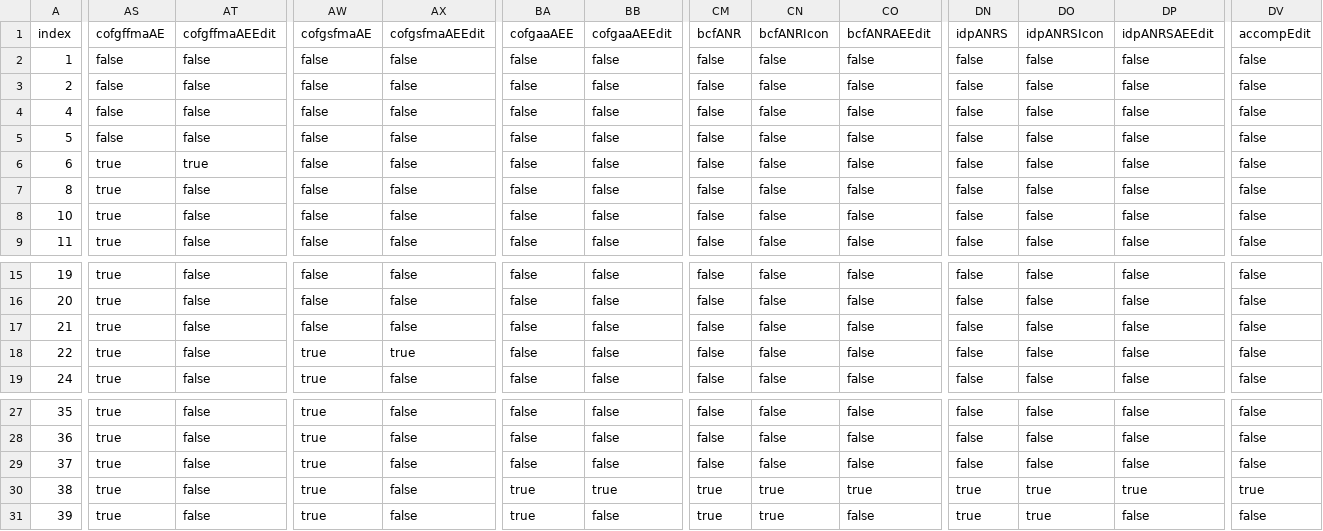
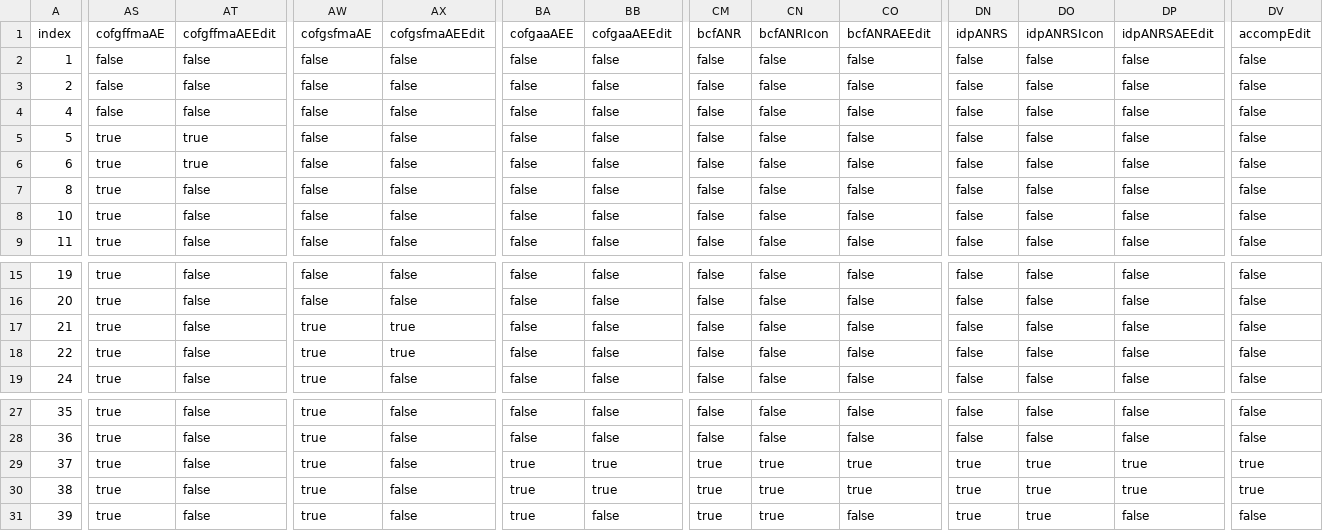
Before and after one commit to mm0834-nagarjuna/hmel_uiux, a CSV file: db/data/my.appraisal-AppraisalDocuments.csv, drawn as a sheet; only a part is shown, gaps mark what is left out; the diff covers the shown part only; the diff names each change by its address in the sheet, - before the commit and + after, or states it on an @@ line.

Commit message:
Excel updated

```diff
--- a/db/data/my.appraisal-AppraisalDocuments.csv
+++ b/db/data/my.appraisal-AppraisalDocuments.csv
-AS5: false
+AS5: true
-AT5: false
+AT5: true
-AW17: false
+AW17: true
-AX17: false
+AX17: true
-BA29: false
+BA29: true
-BB29: false
+BB29: true
-CM29: false
+CM29: true
-CN29: false
+CN29: true
-CO29: false
+CO29: true
-DN29: false
+DN29: true
-DO29: false
+DO29: true
-DP29: false
+DP29: true
-DV29: false
+DV29: true
```
Also changed, not shown: 2 edited cells elsewhere in this file.
